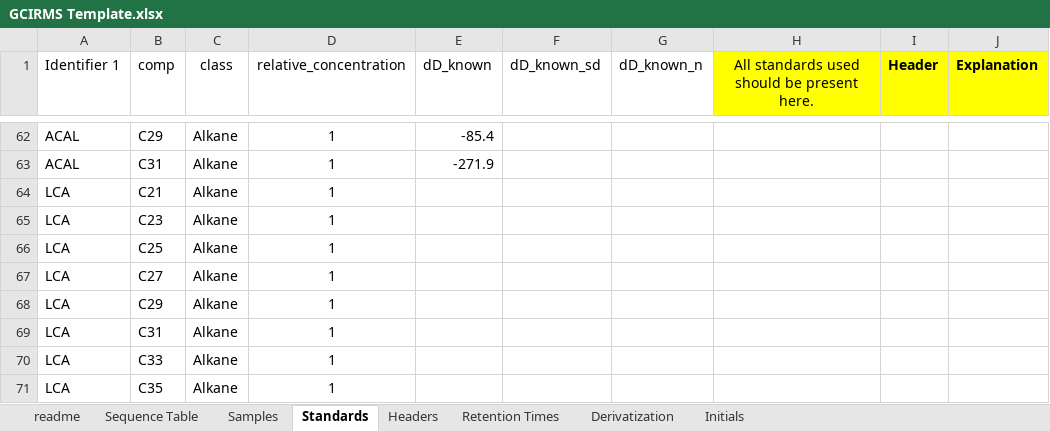
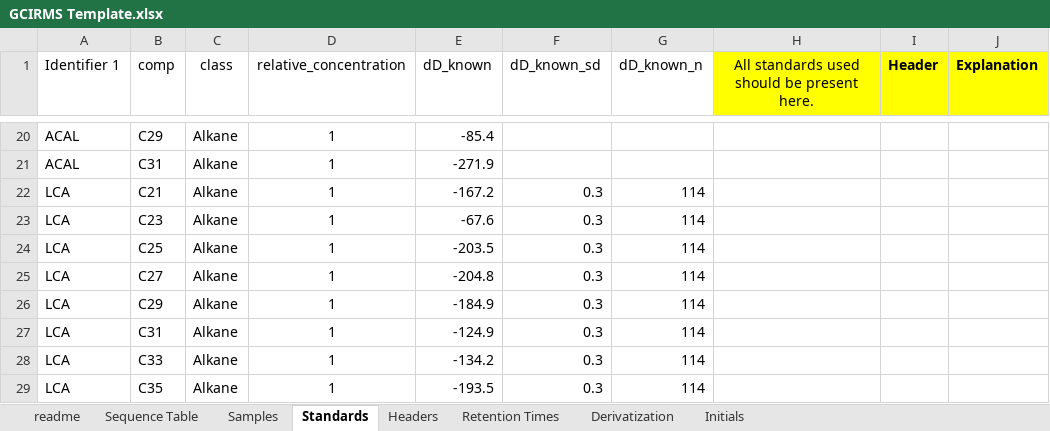
Before and after one commit to JackAHutchings/Shiny-Post-Processor, an Excel workbook: GCIRMS_Processor/GCIRMS Template.xlsx, sheet Standards, drawn as a sheet; only a part is shown, gaps mark what is left out; values as stored, in another font and other column widths than the file's, no borders; addresses are those after the commit; the diff covers the shown part only; the diff names each change by its address in the sheet, - before the commit and + after, or states it on an @@ line.

Commit message:
Added estimated values for the LCA standard mix.

```diff
--- a/GCIRMS_Processor/GCIRMS Template.xlsx (sheet Standards)
+++ b/GCIRMS_Processor/GCIRMS Template.xlsx (sheet Standards)
-E22 (dD_known): (empty)
+E22 (dD_known): -167.2
-F22:F29 (dD_known_sd): (empty)
+F22:F29 (dD_known_sd): 0.3
-G22:G29 (dD_known_n): (empty)
+G22:G29 (dD_known_n): 114
-E23 (dD_known): (empty)
+E23 (dD_known): -67.6
-E24 (dD_known): (empty)
+E24 (dD_known): -203.5
-E25 (dD_known): (empty)
+E25 (dD_known): -204.8
-E26 (dD_known): (empty)
+E26 (dD_known): -184.9
-E27 (dD_known): (empty)
+E27 (dD_known): -124.9
-E28 (dD_known): (empty)
+E28 (dD_known): -134.2
-E29 (dD_known): (empty)
+E29 (dD_known): -193.5
```
Also changed, not shown: 42 removed rows elsewhere in this sheet.
